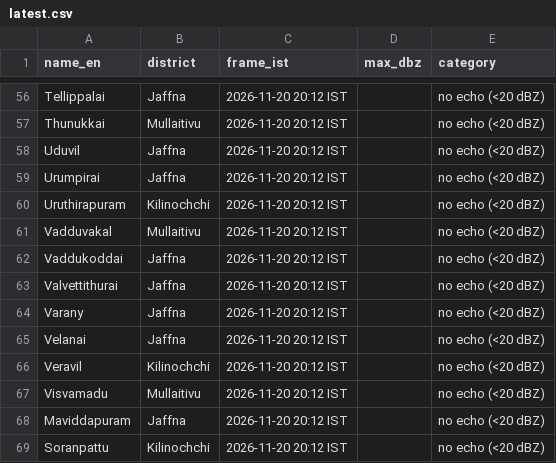
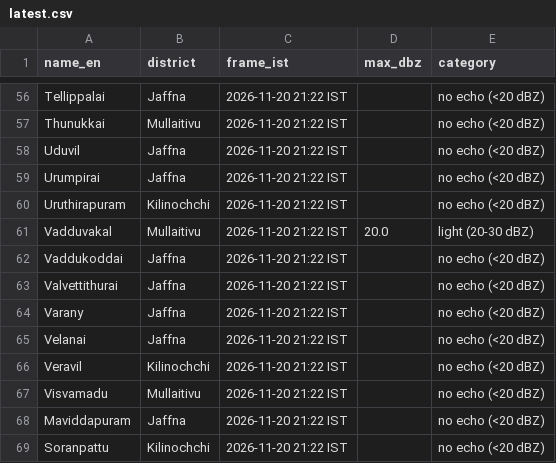
Before and after one commit to GThinesh/northern-radar, a CSV file: data/latest.csv, drawn as a sheet; only a part is shown, gaps mark what is left out; the diff covers the shown part only; the diff names each change by its address in the sheet, - before the commit and + after, or states it on an @@ line.

```diff
--- a/data/latest.csv
+++ b/data/latest.csv
-C56:C69 (frame_ist): 2026-11-20 20:12 IST
+C56:C69 (frame_ist): 2026-11-20 21:22 IST
-D61 (max_dbz): (empty)
+D61 (max_dbz): 20.0
-E61 (category): no echo (<20 dBZ)
+E61 (category): light (20-30 dBZ)
```
Also changed, not shown: 69 edited cells elsewhere in this file, data/frames.csv, 11 other files.
